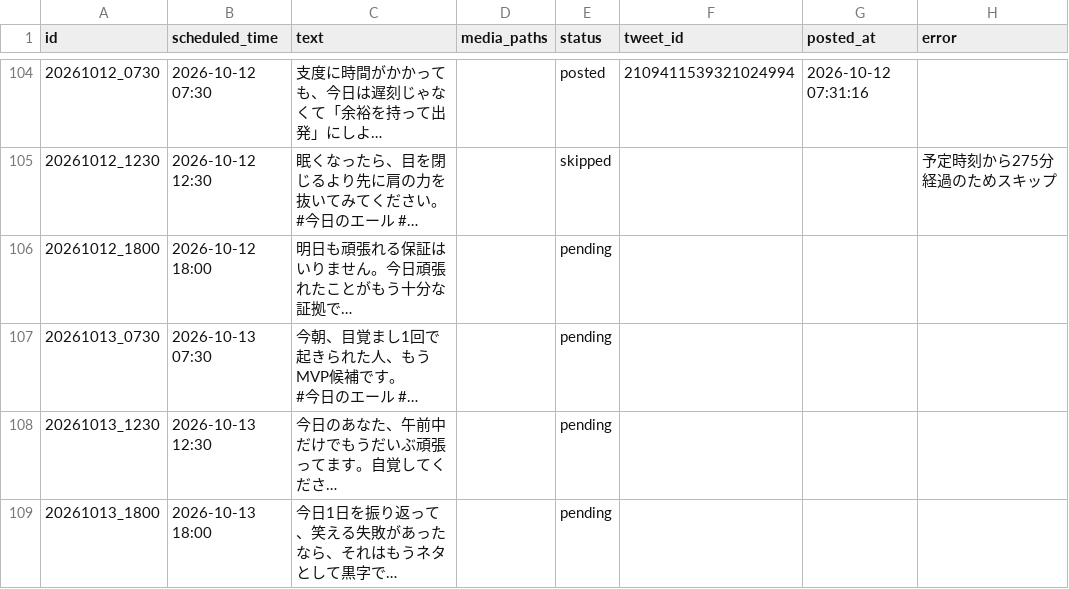
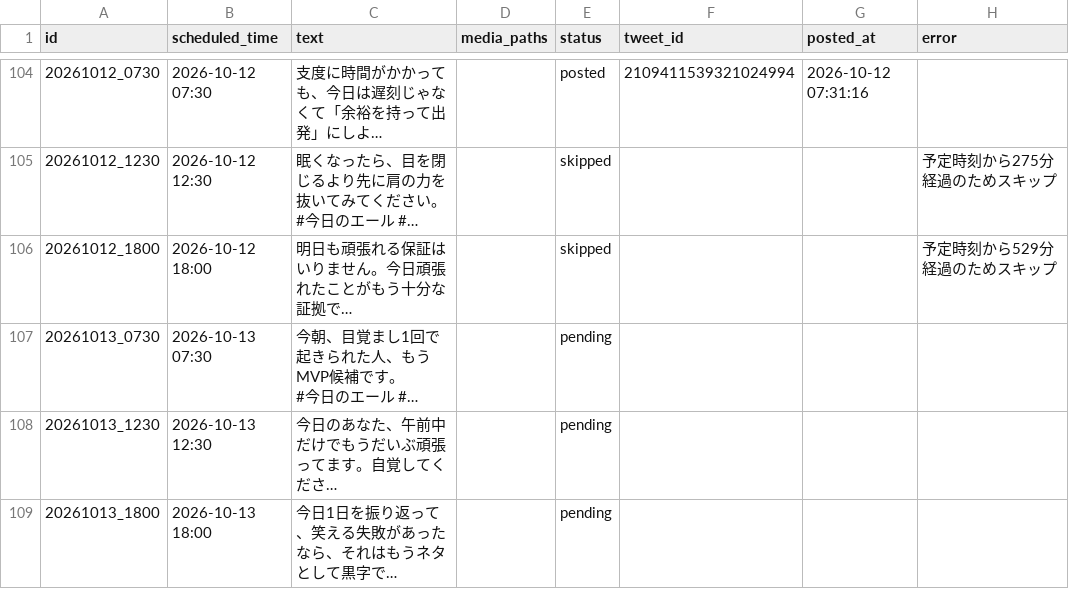
Before and after one commit to tatsu62626/x-kyou-no-eru-bot, a CSV file: content_queue.csv, drawn as a sheet; only a part is shown, gaps mark what is left out; long unchanged cells end in …; the diff names each change by its address in the sheet, - before the commit and + after, or states it on an @@ line.

```diff
--- a/content_queue.csv
+++ b/content_queue.csv
-E106 (status): pending
+E106 (status): skipped
-H106 (error): (empty)
+H106 (error): 予定時刻から529分経過のためスキップ
```
